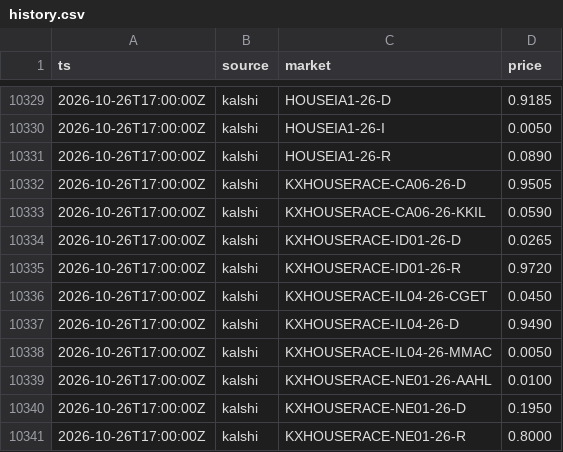
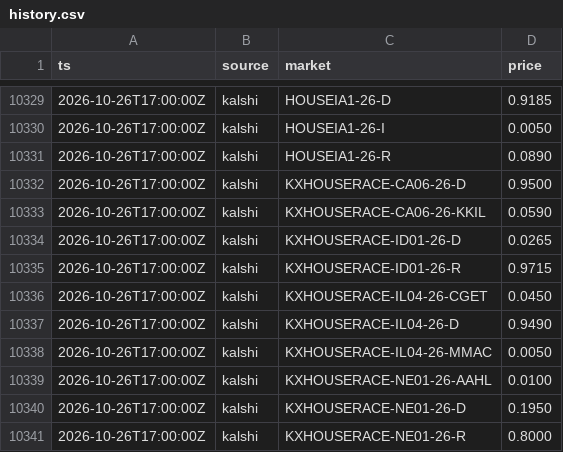
Before and after one commit to theguysaccount/independents-win-tracker, a CSV file: data/history.csv, drawn as a sheet; only a part is shown, gaps mark what is left out.

```diff
--- a/data/history.csv
+++ b/data/history.csv
@@ -10331,6 +10331,6 @@ ts,source,market,price
 2026-10-26T17:00:00Z,kalshi,HOUSEIA1-26-R,0.0890
-2026-10-26T17:00:00Z,kalshi,KXHOUSERACE-CA06-26-D,0.9505
+2026-10-26T17:00:00Z,kalshi,KXHOUSERACE-CA06-26-D,0.9500
 2026-10-26T17:00:00Z,kalshi,KXHOUSERACE-CA06-26-KKIL,0.0590
 2026-10-26T17:00:00Z,kalshi,KXHOUSERACE-ID01-26-D,0.0265
-2026-10-26T17:00:00Z,kalshi,KXHOUSERACE-ID01-26-R,0.9720
+2026-10-26T17:00:00Z,kalshi,KXHOUSERACE-ID01-26-R,0.9715
 2026-10-26T17:00:00Z,kalshi,KXHOUSERACE-IL04-26-CGET,0.0450
```
Also changed, not shown: 2 other files.
